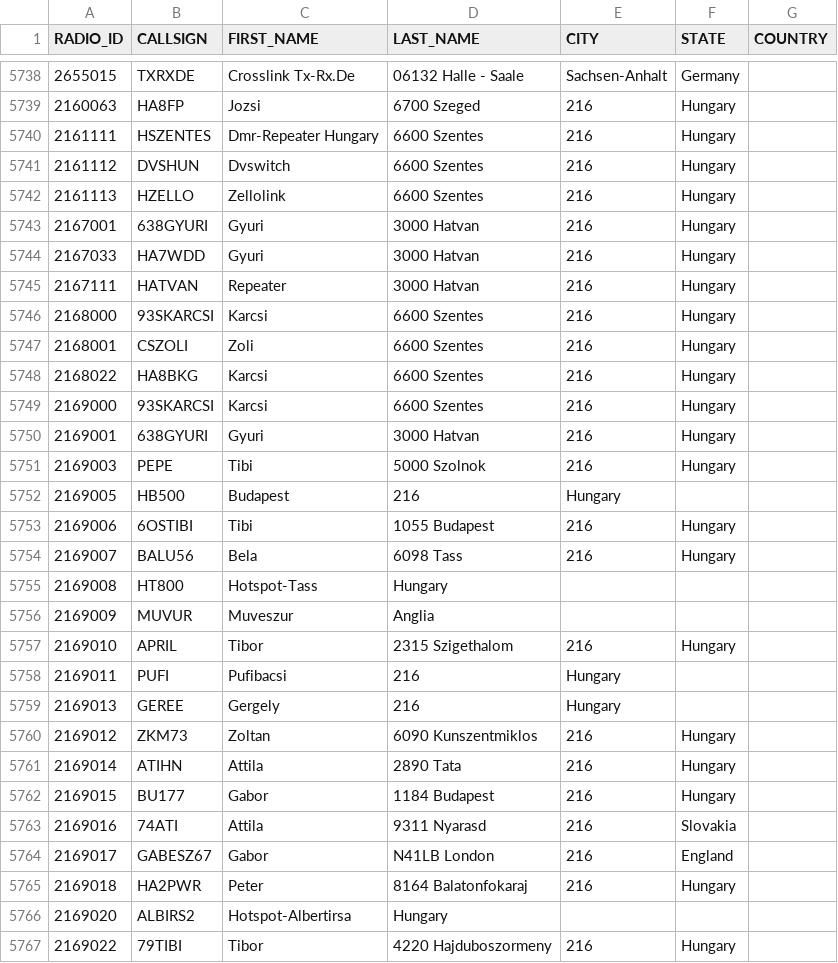
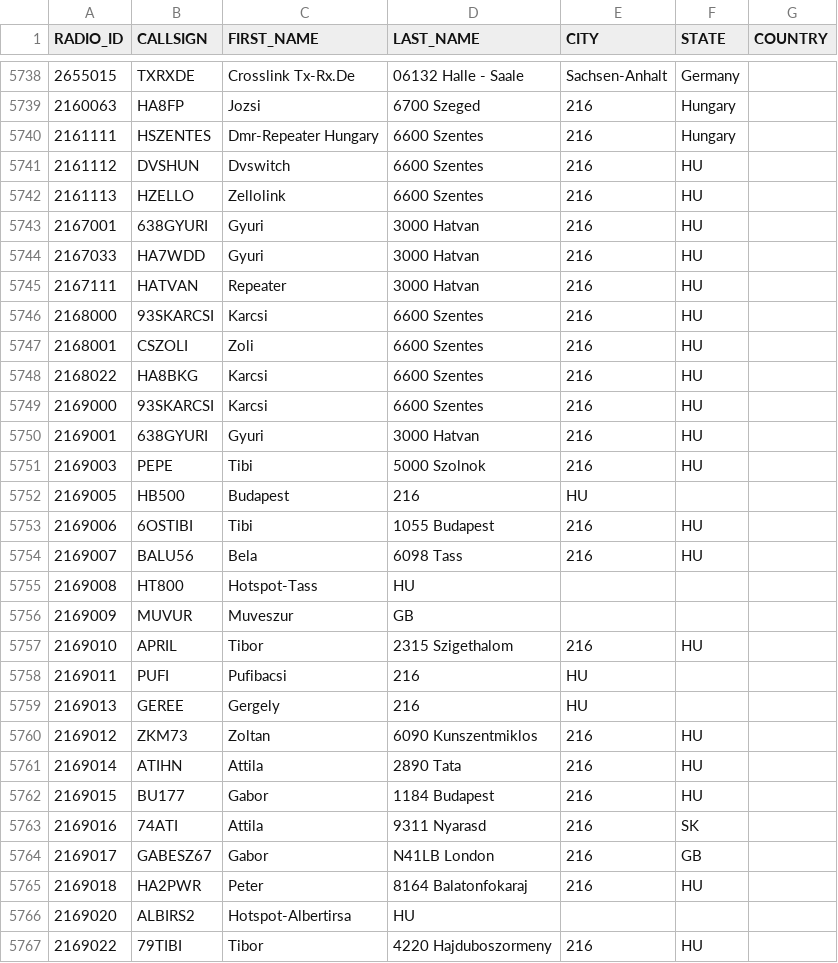
Before and after one commit to bencsikk/freedmrfileok, a CSV file: stripped.csv, drawn as a sheet; only a part is shown, gaps mark what is left out; the diff covers the shown part only.

Commit message:
Update stripped.csv

```diff
--- a/stripped.csv
+++ b/stripped.csv
@@ -5740,28 +5740,28 @@ RADIO_ID,CALLSIGN,FIRST_NAME,LAST_NAME,CITY,STATE,COUNTRY
 2161111,HSZENTES,Dmr-Repeater Hungary,6600 Szentes,216,Hungary
-2161112,DVSHUN,Dvswitch,6600 Szentes,216,Hungary
-2161113,HZELLO,Zellolink,6600 Szentes,216,Hungary
-2167001,638GYURI,Gyuri,3000 Hatvan,216,Hungary
-2167033,HA7WDD,Gyuri,3000 Hatvan,216,Hungary
-2167111,HATVAN,Repeater,3000 Hatvan,216,Hungary
-2168000,93SKARCSI,Karcsi,6600 Szentes,216,Hungary
-2168001,CSZOLI,Zoli,6600 Szentes,216,Hungary
-2168022,HA8BKG,Karcsi,6600 Szentes,216,Hungary
-2169000,93SKARCSI,Karcsi,6600 Szentes,216,Hungary
-2169001,638GYURI,Gyuri,3000 Hatvan,216,Hungary
-2169003,PEPE,Tibi,5000 Szolnok,216,Hungary
-2169005,HB500,Budapest,216,Hungary
-2169006,6OSTIBI,Tibi,1055 Budapest,216,Hungary
-2169007,BALU56,Bela,6098 Tass,216,Hungary
-2169008,HT800,Hotspot-Tass,Hungary
-2169009,MUVUR,Muveszur,Anglia
-2169010,APRIL,Tibor,2315 Szigethalom,216,Hungary
-2169011,PUFI,Pufibacsi,216,Hungary
-2169013,GEREE,Gergely,216,Hungary
-2169012,ZKM73,Zoltan,6090 Kunszentmiklos,216,Hungary
-2169014,ATIHN,Attila,2890 Tata,216,Hungary
-2169015,BU177,Gabor,1184 Budapest,216,Hungary
-2169016,74ATI,Attila,9311 Nyarasd,216,Slovakia
-2169017,GABESZ67,Gabor,N41LB London,216,England
-2169018,HA2PWR,Peter,8164 Balatonfokaraj,216,Hungary
-2169020,ALBIRS2,Hotspot-Albertirsa,Hungary
-2169022,79TIBI,Tibor,4220 Hajduboszormeny,216,Hungary
+2161112,DVSHUN,Dvswitch,6600 Szentes,216,HU
+2161113,HZELLO,Zellolink,6600 Szentes,216,HU
+2167001,638GYURI,Gyuri,3000 Hatvan,216,HU
+2167033,HA7WDD,Gyuri,3000 Hatvan,216,HU
+2167111,HATVAN,Repeater,3000 Hatvan,216,HU
+2168000,93SKARCSI,Karcsi,6600 Szentes,216,HU
+2168001,CSZOLI,Zoli,6600 Szentes,216,HU
+2168022,HA8BKG,Karcsi,6600 Szentes,216,HU
+2169000,93SKARCSI,Karcsi,6600 Szentes,216,HU
+2169001,638GYURI,Gyuri,3000 Hatvan,216,HU
+2169003,PEPE,Tibi,5000 Szolnok,216,HU
+2169005,HB500,Budapest,216,HU
+2169006,6OSTIBI,Tibi,1055 Budapest,216,HU
+2169007,BALU56,Bela,6098 Tass,216,HU
+2169008,HT800,Hotspot-Tass,HU
+2169009,MUVUR,Muveszur,GB
+2169010,APRIL,Tibor,2315 Szigethalom,216,HU
+2169011,PUFI,Pufibacsi,216,HU
+2169013,GEREE,Gergely,216,HU
+2169012,ZKM73,Zoltan,6090 Kunszentmiklos,216,HU
+2169014,ATIHN,Attila,2890 Tata,216,HU
+2169015,BU177,Gabor,1184 Budapest,216,HU
+2169016,74ATI,Attila,9311 Nyarasd,216,SK
+2169017,GABESZ67,Gabor,N41LB London,216,GB
+2169018,HA2PWR,Peter,8164 Balatonfokaraj,216,HU
+2169020,ALBIRS2,Hotspot-Albertirsa,HU
+2169022,79TIBI,Tibor,4220 Hajduboszormeny,216,HU
```
Also changed, not shown: 2 edited cells elsewhere in this file.
